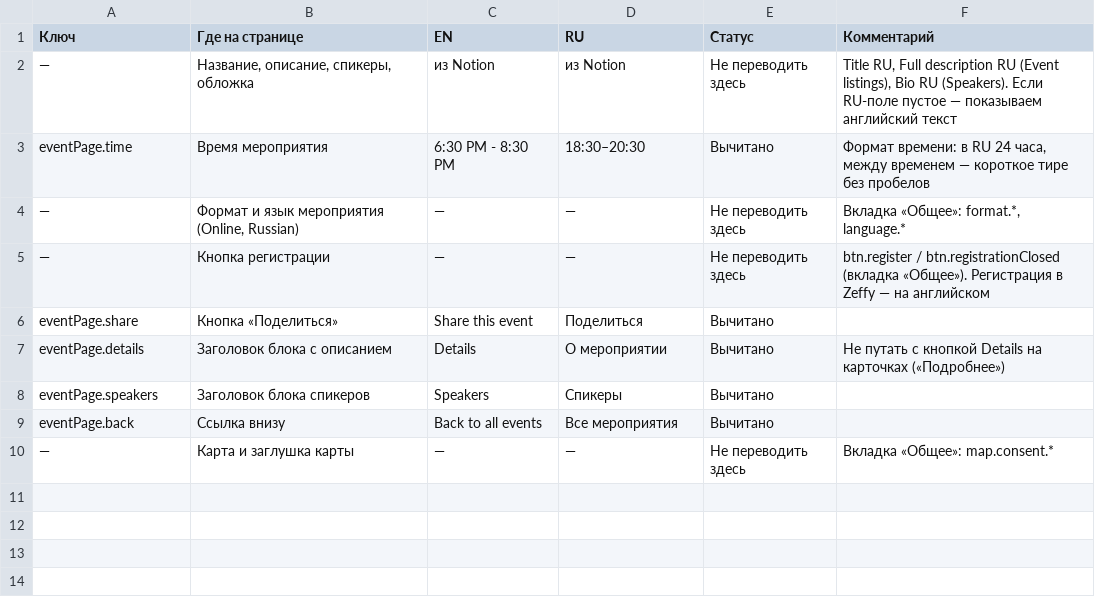
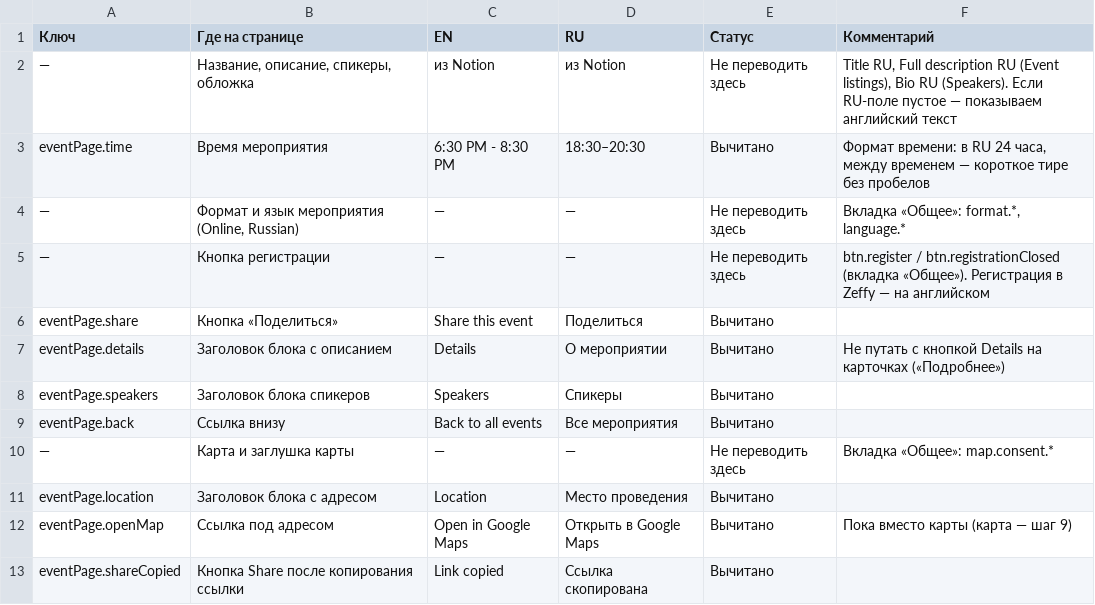
Before and after one commit to WorkChat-Seattle/workchat-seattle-website, a CSV file: content/texts/event-page.csv, drawn as a sheet; the diff names each change by its address in the sheet, - before the commit and + after, or states it on an @@ line.

```diff
--- a/content/texts/event-page.csv
+++ b/content/texts/event-page.csv
+row 11: eventPage.location | Заголовок блока с адресом | Location | Место проведения | Вычитано
+row 12: eventPage.openMap | Ссылка под адресом | Open in Google Maps | Открыть в Google Maps | Вычитано | Пока вместо карты (карта — шаг 9)
+row 13: eventPage.shareCopied | Кнопка Share после копирования ссылки | Link copied | Ссылка скопирована | Вычитано
```
Also changed, not shown: content/texts/common.csv, 9 other files.
